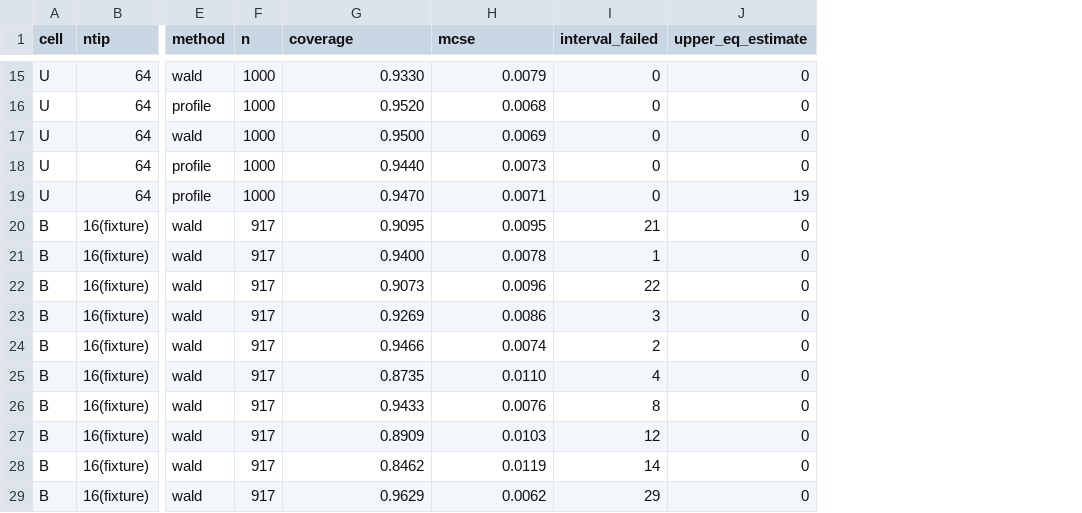
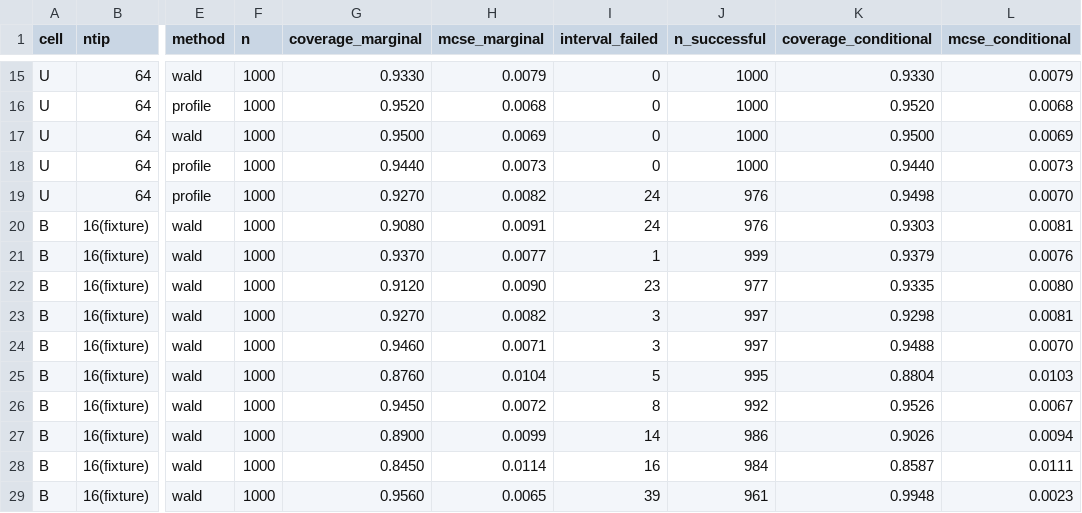
Before and after one commit to itchyshin/DRM.jl, a TSV file: docs/dev-log/evidence/2026-08-25-coverage-campaign-results.tsv, drawn as a sheet; only a part is shown, gaps mark what is left out; removed rows and columns are numbered as before the commit, all else as after; the diff covers the shown part only; the diff names each change by its address in the sheet, - before the commit and + after, or states it on an @@ line.

```diff
--- a/docs/dev-log/evidence/2026-08-25-coverage-campaign-results.tsv
+++ b/docs/dev-log/evidence/2026-08-25-coverage-campaign-results.tsv
-column J (upper_eq_estimate), rows 15-29: 0 | 0 | 0 | 0 | 19 | 0 | 0 | 0 | 0 | 0 | 0 | 0 | 0 | 0 | 0
+column J (n_successful), rows 15-29: 1000 | 1000 | 1000 | 1000 | 976 | 976 | 999 | 977 | 997 | 997 | 995 | 992 | 986 | 984 | 961
+column K (coverage_conditional), rows 15-29: 0.9330 | 0.9520 | 0.9500 | 0.9440 | 0.9498 | 0.9303 | 0.9379 | 0.9335 | 0.9298 | 0.9488 | 0.8804 | 0.9526 | 0.9026 | 0.8587 | 0.9948
+column L (mcse_conditional), rows 15-29: 0.0079 | 0.0068 | 0.0069 | 0.0073 | 0.0070 | 0.0081 | 0.0076 | 0.0080 | 0.0081 | 0.0070 | 0.0103 | 0.0067 | 0.0094 | 0.0111 | 0.0023
-G1: coverage
+G1: coverage_marginal
-H1: mcse
+H1: mcse_marginal
-G19 (coverage_marginal): 0.9470
+G19 (coverage_marginal): 0.9270
-H19 (mcse_marginal): 0.0071
+H19 (mcse_marginal): 0.0082
-I19 (interval_failed): 0
+I19 (interval_failed): 24
-F20:F29 (n): 917
+F20:F29 (n): 1000
-G20 (coverage_marginal): 0.9095
+G20 (coverage_marginal): 0.9080
-H20 (mcse_marginal): 0.0095
+H20 (mcse_marginal): 0.0091
-I20 (interval_failed): 21
+I20 (interval_failed): 24
-G21 (coverage_marginal): 0.9400
+G21 (coverage_marginal): 0.9370
-H21 (mcse_marginal): 0.0078
+H21 (mcse_marginal): 0.0077
-G22 (coverage_marginal): 0.9073
+G22 (coverage_marginal): 0.9120
-H22 (mcse_marginal): 0.0096
+H22 (mcse_marginal): 0.0090
-I22 (interval_failed): 22
+I22 (interval_failed): 23
-G23 (coverage_marginal): 0.9269
+G23 (coverage_marginal): 0.9270
-H23 (mcse_marginal): 0.0086
+H23 (mcse_marginal): 0.0082
-G24 (coverage_marginal): 0.9466
+G24 (coverage_marginal): 0.9460
-H24 (mcse_marginal): 0.0074
+H24 (mcse_marginal): 0.0071
-I24 (interval_failed): 2
+I24 (interval_failed): 3
-G25 (coverage_marginal): 0.8735
+G25 (coverage_marginal): 0.8760
-H25 (mcse_marginal): 0.0110
+H25 (mcse_marginal): 0.0104
-I25 (interval_failed): 4
+I25 (interval_failed): 5
-G26 (coverage_marginal): 0.9433
+G26 (coverage_marginal): 0.9450
-H26 (mcse_marginal): 0.0076
+H26 (mcse_marginal): 0.0072
-G27 (coverage_marginal): 0.8909
+G27 (coverage_marginal): 0.8900
-H27 (mcse_marginal): 0.0103
+H27 (mcse_marginal): 0.0099
-I27 (interval_failed): 12
+I27 (interval_failed): 14
-G28 (coverage_marginal): 0.8462
+G28 (coverage_marginal): 0.8450
-H28 (mcse_marginal): 0.0119
+H28 (mcse_marginal): 0.0114
-I28 (interval_failed): 14
+I28 (interval_failed): 16
-G29 (coverage_marginal): 0.9629
+G29 (coverage_marginal): 0.9560
-H29 (mcse_marginal): 0.0062
+H29 (mcse_marginal): 0.0065
-I29 (interval_failed): 29
+I29 (interval_failed): 39
```
Also changed, not shown: 40 edited cells elsewhere in this file, 1 other file.
